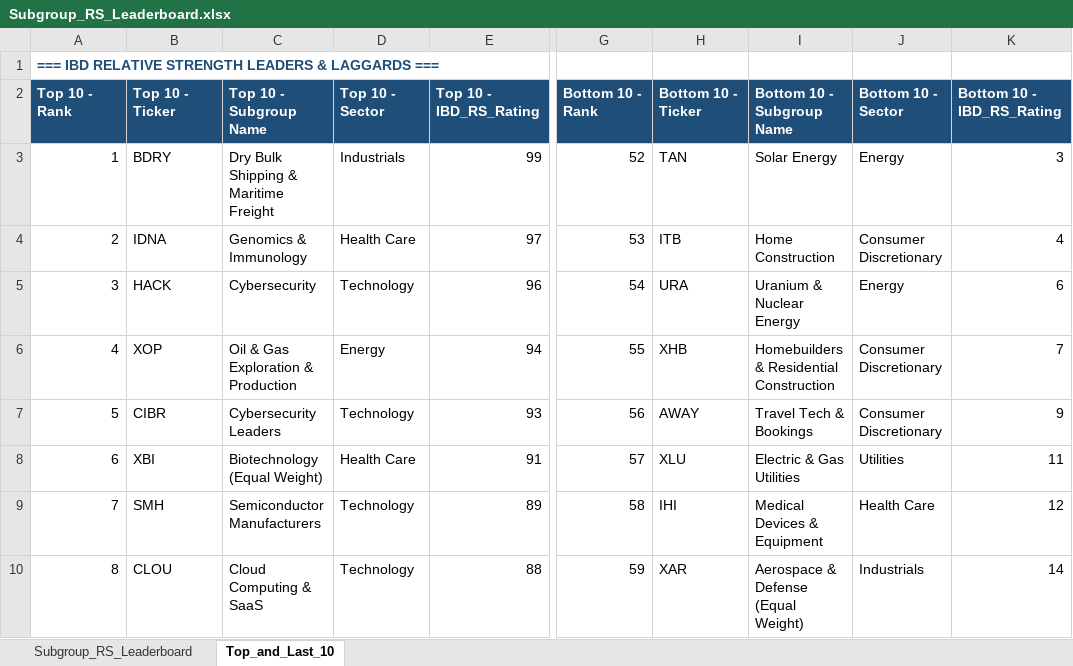
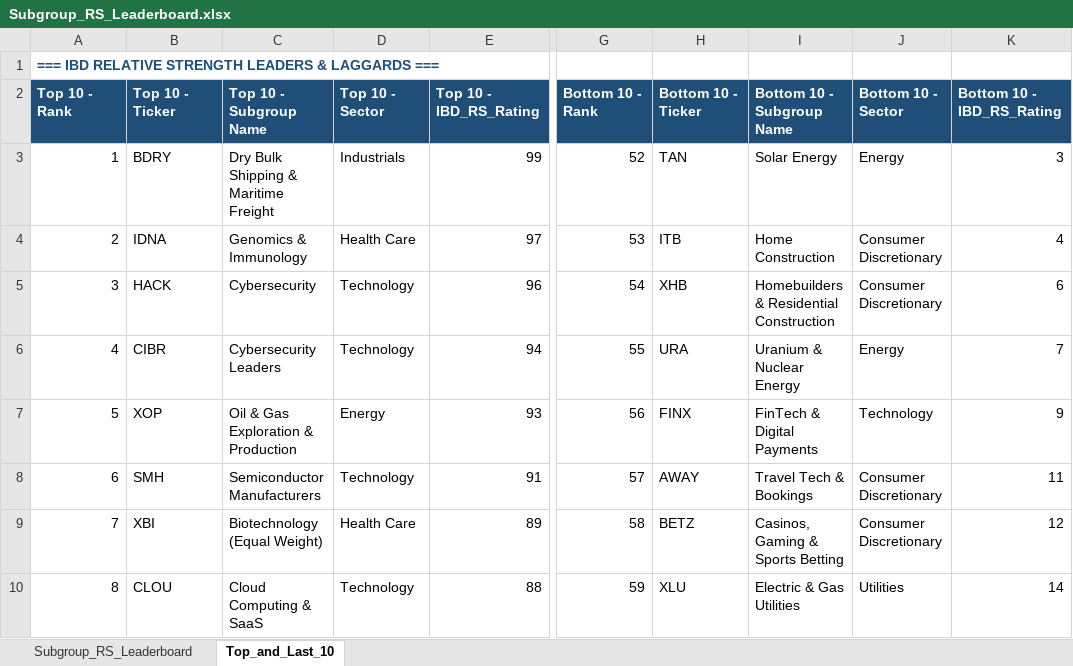
Before and after one commit to Jamesssurfer/SubGroup-Tracker, an Excel workbook: Subgroup_RS_Leaderboard.xlsx, sheet Top_and_Last_10, drawn as a sheet; only a part is shown, gaps mark what is left out; values as stored, in another font and other column widths than the file's, no borders; formulas without a stored value are shown as written; the diff covers the shown part only; the diff names each change by its address in the sheet, - before the commit and + after, or states it on an @@ line.

```diff
--- a/Subgroup_RS_Leaderboard.xlsx (sheet Top_and_Last_10)
+++ b/Subgroup_RS_Leaderboard.xlsx (sheet Top_and_Last_10)
-H5: URA
+H5: XHB
-I5: Uranium & Nuclear Energy
+I5: Homebuilders & Residential Construction
-J5: Energy
+J5: Consumer Discretionary
-B6: XOP
+B6: CIBR
-C6: Oil & Gas Exploration & Production
+C6: Cybersecurity Leaders
-D6: Energy
+D6: Technology
-H6: XHB
+H6: URA
-I6: Homebuilders & Residential Construction
+I6: Uranium & Nuclear Energy
-J6: Consumer Discretionary
+J6: Energy
-B7: CIBR
+B7: XOP
-C7: Cybersecurity Leaders
+C7: Oil & Gas Exploration & Production
-D7: Technology
+D7: Energy
-H7: AWAY
+H7: FINX
-I7: Travel Tech & Bookings
+I7: FinTech & Digital Payments
-J7: Consumer Discretionary
+J7: Technology
-B8: XBI
+B8: SMH
-C8: Biotechnology (Equal Weight)
+C8: Semiconductor Manufacturers
-D8: Health Care
+D8: Technology
-H8: XLU
+H8: AWAY
-I8: Electric & Gas Utilities
+I8: Travel Tech & Bookings
-J8: Utilities
+J8: Consumer Discretionary
-B9: SMH
+B9: XBI
-C9: Semiconductor Manufacturers
+C9: Biotechnology (Equal Weight)
-D9: Technology
+D9: Health Care
-H9: IHI
+H9: BETZ
-I9: Medical Devices & Equipment
+I9: Casinos, Gaming & Sports Betting
-J9: Health Care
+J9: Consumer Discretionary
-H10: XAR
+H10: XLU
-I10: Aerospace & Defense (Equal Weight)
+I10: Electric & Gas Utilities
-J10: Industrials
+J10: Utilities
```
Also changed, not shown: 8 added rows, 8 removed rows and 153 edited cells elsewhere in this sheet, sheet Subgroup_RS_Leaderboard.
